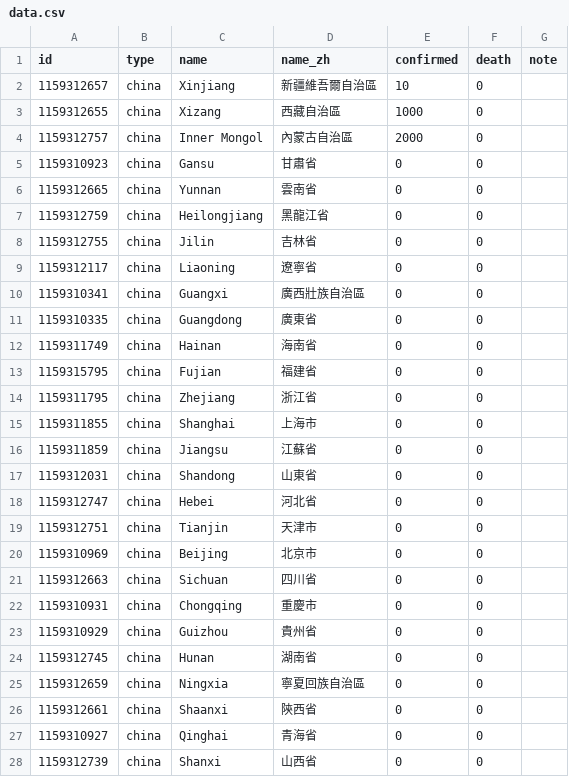
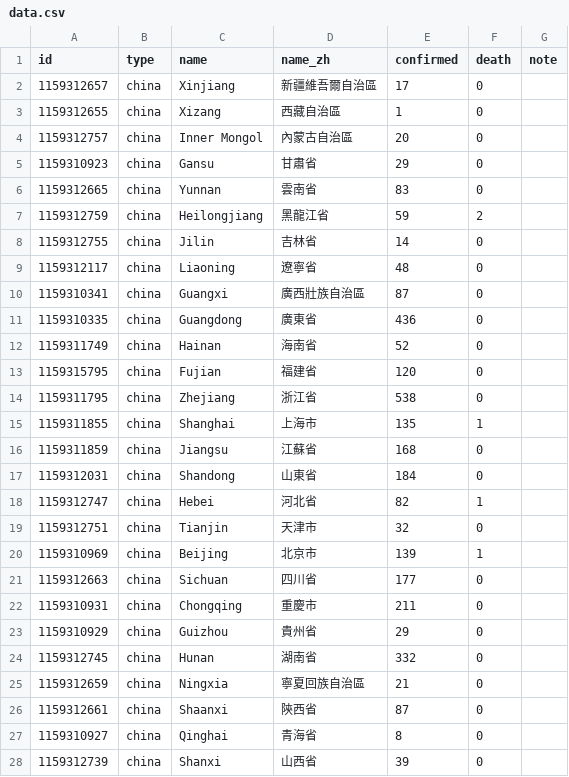
Before and after one commit to sayidhe/COVID-19-map, a CSV file: data.csv, drawn as a sheet; only a part is shown; the diff covers the shown part only.

Commit message:
Update data.csv

```diff
--- a/data.csv
+++ b/data.csv
@@ -1,28 +1,28 @@
 id,type,name,name_zh,confirmed,death,note
-1159312657,china,Xinjiang,新疆維吾爾自治區,10,0,
-1159312655,china,Xizang,西藏自治區,1000,0,
-1159312757,china,Inner Mongol,內蒙古自治區,2000,0,
-1159310923,china,Gansu,甘肅省,0,0,
-1159312665,china,Yunnan,雲南省,0,0,
-1159312759,china,Heilongjiang,黑龍江省,0,0,
-1159312755,china,Jilin,吉林省,0,0,
-1159312117,china,Liaoning,遼寧省,0,0,
-1159310341,china,Guangxi,廣西壯族自治區,0,0,
-1159310335,china,Guangdong,廣東省,0,0,
-1159311749,china,Hainan,海南省,0,0,
-1159315795,china,Fujian,福建省,0,0,
-1159311795,china,Zhejiang,浙江省,0,0,
-1159311855,china,Shanghai,上海市,0,0,
-1159311859,china,Jiangsu,江蘇省,0,0,
-1159312031,china,Shandong,山東省,0,0,
-1159312747,china,Hebei,河北省,0,0,
-1159312751,china,Tianjin,天津市,0,0,
-1159310969,china,Beijing,北京市,0,0,
-1159312663,china,Sichuan,四川省,0,0,
-1159310931,china,Chongqing,重慶市,0,0,
-1159310929,china,Guizhou,貴州省,0,0,
-1159312745,china,Hunan,湖南省,0,0,
-1159312659,china,Ningxia,寧夏回族自治區,0,0,
-1159312661,china,Shaanxi,陝西省,0,0,
-1159310927,china,Qinghai,青海省,0,0,
-1159312739,china,Shanxi,山西省,0,0,
+1159312657,china,Xinjiang,新疆維吾爾自治區,17,0,
+1159312655,china,Xizang,西藏自治區,1,0,
+1159312757,china,Inner Mongol,內蒙古自治區,20,0,
+1159310923,china,Gansu,甘肅省,29,0,
+1159312665,china,Yunnan,雲南省,83,0,
+1159312759,china,Heilongjiang,黑龍江省,59,2,
+1159312755,china,Jilin,吉林省,14,0,
+1159312117,china,Liaoning,遼寧省,48,0,
+1159310341,china,Guangxi,廣西壯族自治區,87,0,
+1159310335,china,Guangdong,廣東省,436,0,
+1159311749,china,Hainan,海南省,52,0,
+1159315795,china,Fujian,福建省,120,0,
+1159311795,china,Zhejiang,浙江省,538,0,
+1159311855,china,Shanghai,上海市,135,1,
+1159311859,china,Jiangsu,江蘇省,168,0,
+1159312031,china,Shandong,山東省,184,0,
+1159312747,china,Hebei,河北省,82,1,
+1159312751,china,Tianjin,天津市,32,0,
+1159310969,china,Beijing,北京市,139,1,
+1159312663,china,Sichuan,四川省,177,0,
+1159310931,china,Chongqing,重慶市,211,0,
+1159310929,china,Guizhou,貴州省,29,0,
+1159312745,china,Hunan,湖南省,332,0,
+1159312659,china,Ningxia,寧夏回族自治區,21,0,
+1159312661,china,Shaanxi,陝西省,87,0,
+1159310927,china,Qinghai,青海省,8,0,
+1159312739,china,Shanxi,山西省,39,0,
```
Also changed, not shown: 8 edited cells elsewhere in this file.
